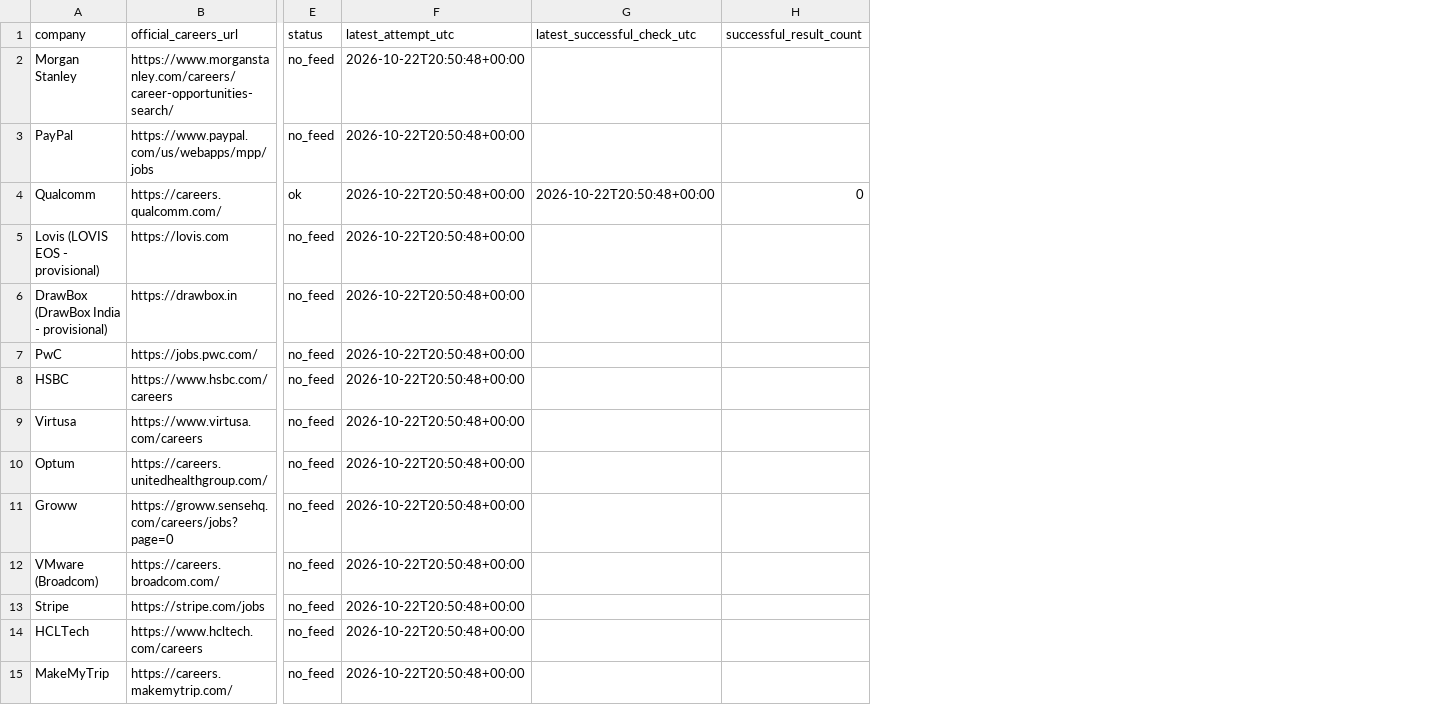
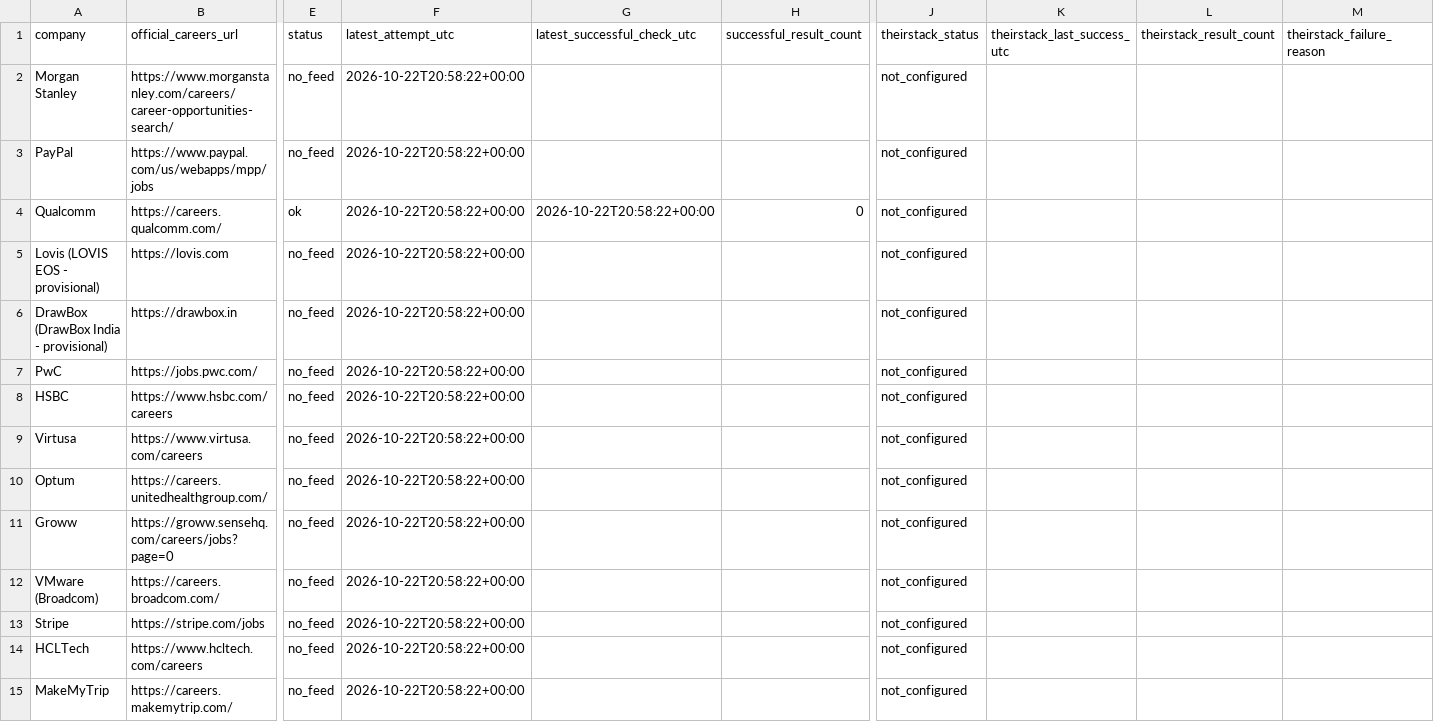
Before and after one commit to tarunkrishna13579-hash/Alerts, a CSV file: state/source_coverage.csv, drawn as a sheet; only a part is shown, gaps mark what is left out; the diff covers the shown part only; the diff names each change by its address in the sheet, - before the commit and + after, or states it on an @@ line.

Commit message:
update state

```diff
--- a/state/source_coverage.csv
+++ b/state/source_coverage.csv
+column J (theirstack_status), rows 2-15: all not_configured
+column K (theirstack_last_success_utc), empty
+column L (theirstack_result_count), empty
+column M (theirstack_failure_reason), empty
-F2:F15 (latest_attempt_utc): 2026-10-22T20:50:48+00:00
+F2:F15 (latest_attempt_utc): 2026-10-22T20:58:22+00:00
-G4 (latest_successful_check_utc): 2026-10-22T20:50:48+00:00
+G4 (latest_successful_check_utc): 2026-10-22T20:58:22+00:00
```
Also changed, not shown: 135 edited cells elsewhere in this file, 1 other file.
